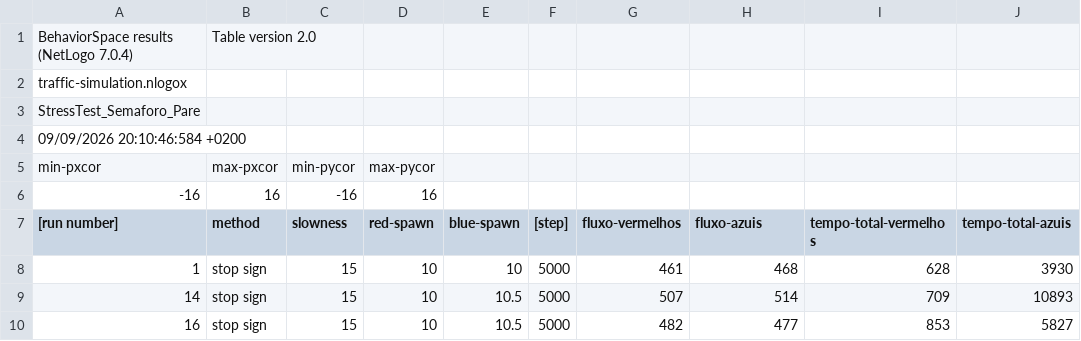
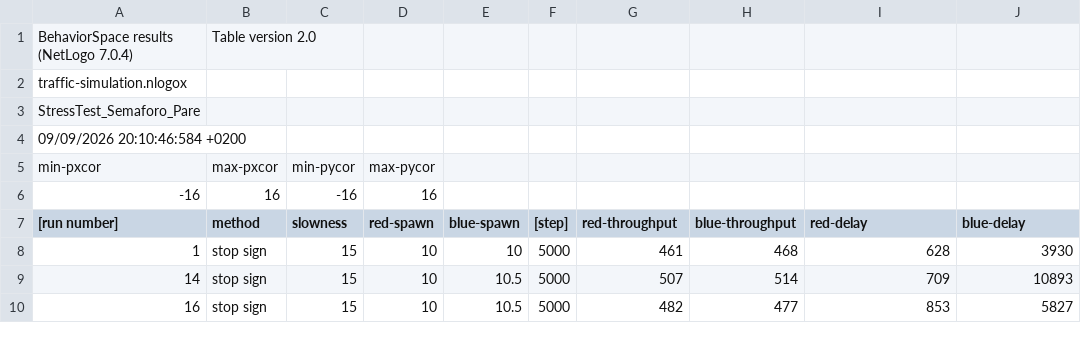
Before and after one commit to RafaelMHS/traffic-simulation, a CSV file: Experiment1/StressTest.csv, drawn as a sheet; only a part is shown.

Commit message:
translation of readme and corrections in the python ccode

```diff
--- a/Experiment1/StressTest.csv
+++ b/Experiment1/StressTest.csv
@@ -6,3 +6,3 @@
 "-16","16","-16","16"
-"[run number]","method","slowness","red-spawn","blue-spawn","[step]","fluxo-vermelhos","fluxo-azuis","tempo-total-vermelhos","tempo-total-azuis"
+"[run number]","method","slowness","red-spawn","blue-spawn","[step]","red-throughput","blue-throughput","red-delay","blue-delay"
 "1","stop sign","15","10","10","5000","461","468","628","3930"
```
Also changed, not shown: 11 other files.
